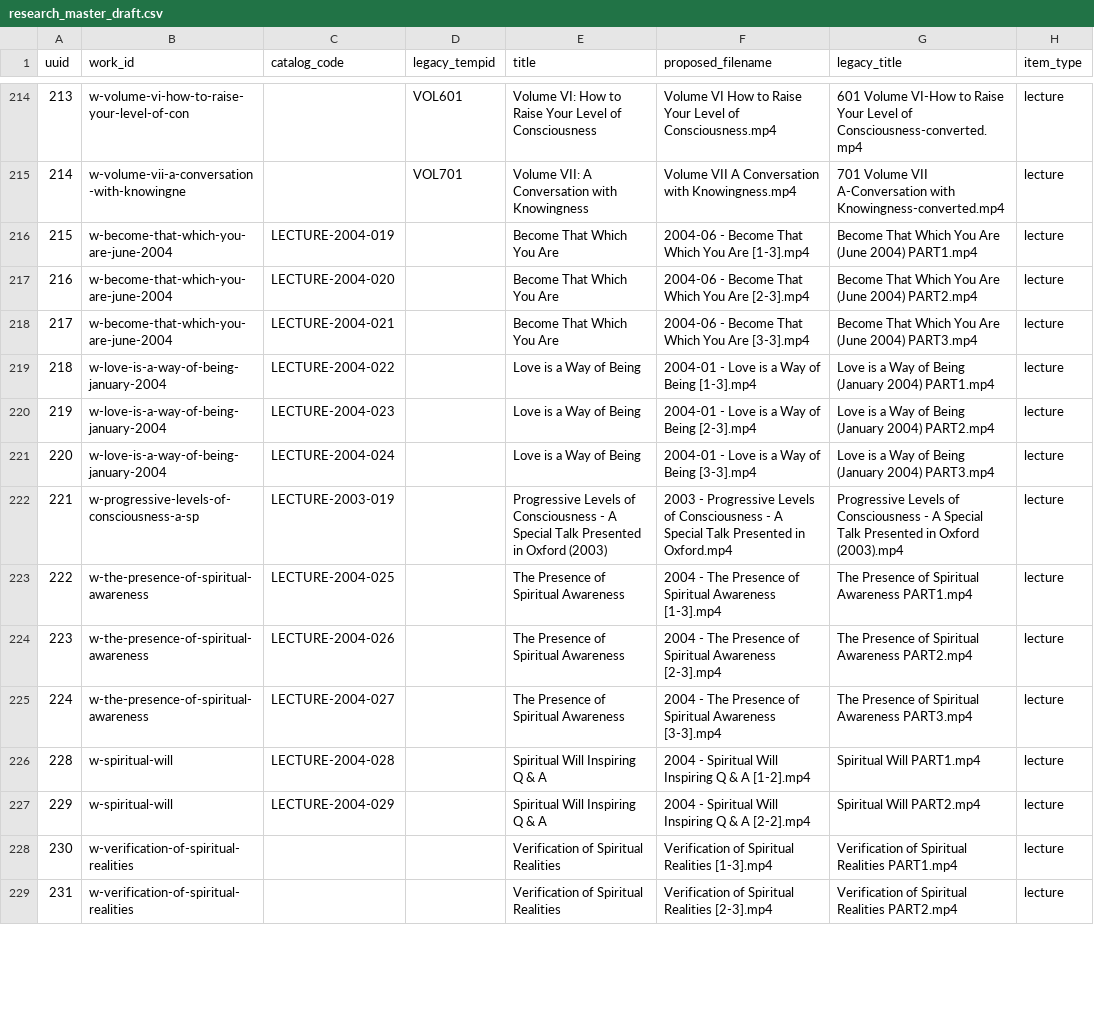
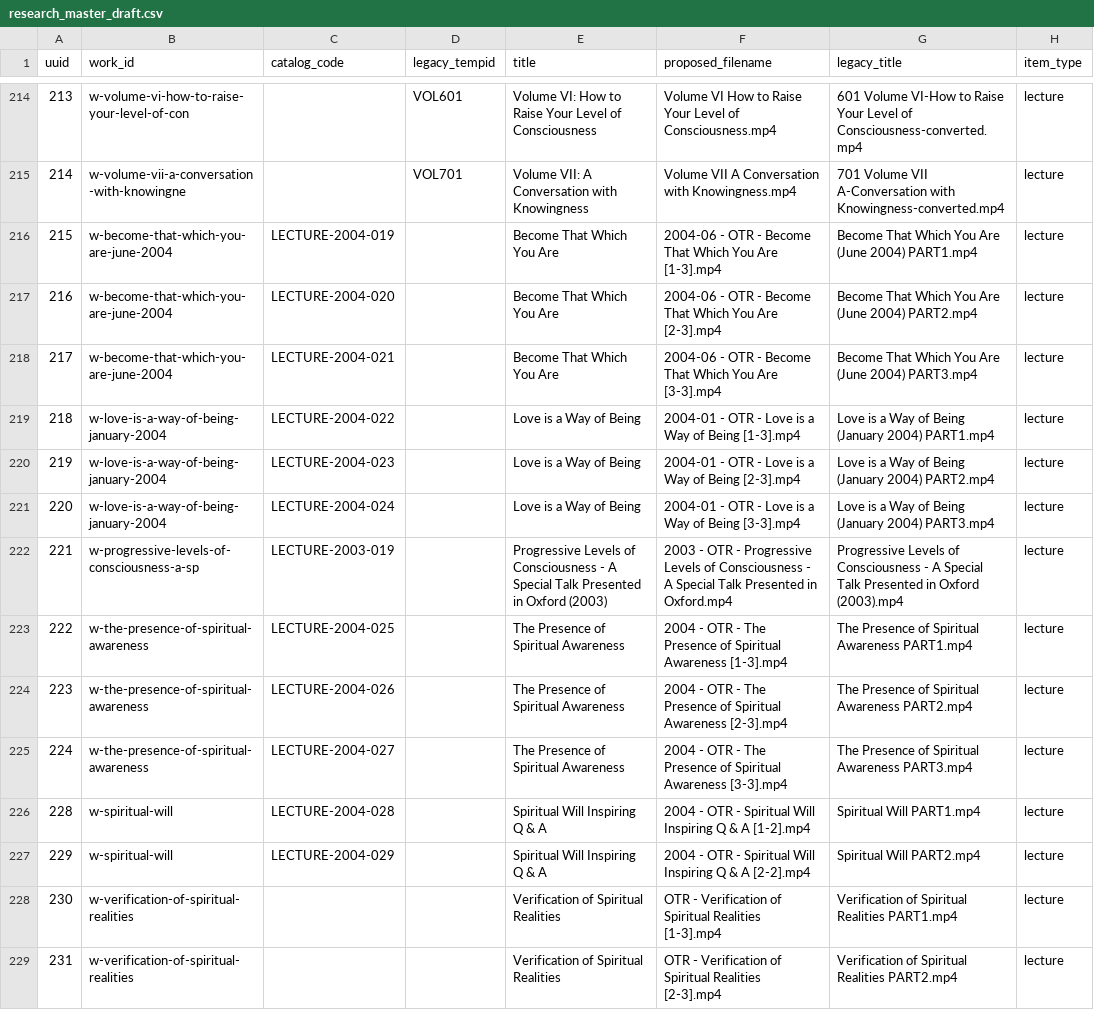
Before and after one commit to 56eli/docsheet, a CSV file: data/research_master_draft.csv, drawn as a sheet; only a part is shown, gaps mark what is left out; the diff covers the shown part only; the diff names each change by its address in the sheet, - before the commit and + after, or states it on an @@ line.

```diff
--- a/data/research_master_draft.csv
+++ b/data/research_master_draft.csv
-F216 (proposed_filename): 2004-06 - Become That…
+F216 (proposed_filename): 2004-06 - OTR - Become That…
-F217 (proposed_filename): 2004-06 - Become That…
+F217 (proposed_filename): 2004-06 - OTR - Become That…
-F218 (proposed_filename): 2004-06 - Become That…
+F218 (proposed_filename): 2004-06 - OTR - Become That…
-F219 (proposed_filename): 2004-01 - Love is a Way of Being [1-3].mp4
+F219 (proposed_filename): 2004-01 - OTR - Love is a Way of Being [1-3].mp4
-F220 (proposed_filename): 2004-01 - Love is a Way of Being [2-3].mp4
+F220 (proposed_filename): 2004-01 - OTR - Love is a Way of Being [2-3].mp4
-F221 (proposed_filename): 2004-01 - Love is a Way of Being [3-3].mp4
+F221 (proposed_filename): 2004-01 - OTR - Love is a Way of Being [3-3].mp4
-F222 (proposed_filename): 2003 - Progressive Levels…
+F222 (proposed_filename): 2003 - OTR - Progressive Levels…
-F223 (proposed_filename): 2004 - The Presence…
+F223 (proposed_filename): 2004 - OTR - The Presence…
-F224 (proposed_filename): 2004 - The Presence…
+F224 (proposed_filename): 2004 - OTR - The Presence…
-F225 (proposed_filename): 2004 - The Presence…
+F225 (proposed_filename): 2004 - OTR - The Presence…
-F226 (proposed_filename): 2004 - Spiritual Will…
+F226 (proposed_filename): 2004 - OTR - Spiritual Will…
-F227 (proposed_filename): 2004 - Spiritual Will…
+F227 (proposed_filename): 2004 - OTR - Spiritual Will…
-F228 (proposed_filename): Verification of…
+F228 (proposed_filename): OTR - Verification of…
-F229 (proposed_filename): Verification of…
+F229 (proposed_filename): OTR - Verification of…
```
Also changed, not shown: 54 edited cells elsewhere in this file, data/filename_proposal_YYYYMM.csv, 14 other files.
